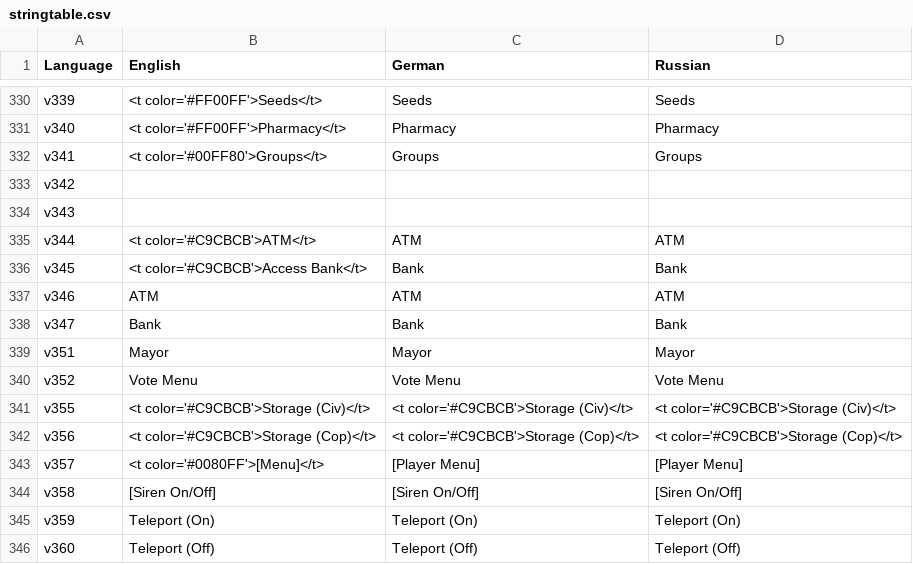
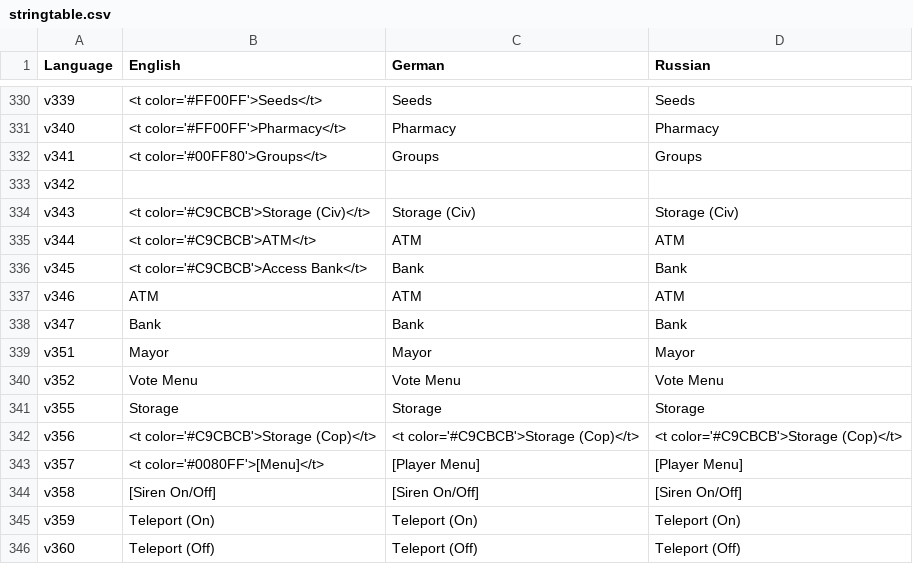
Before and after one commit to Hunter-J/UltimateRP, a CSV file: UltRPStatSave.chernarus/stringtable.csv, drawn as a sheet; only a part is shown, gaps mark what is left out.

```diff
--- a/UltRPStatSave.chernarus/stringtable.csv
+++ b/UltRPStatSave.chernarus/stringtable.csv
@@ -333,3 +333,3 @@ v341, "<t color='#00FF80'>Groups</t>", "Groups", "Groups"
 v342, "", "", ""
-v343, "", "", ""
+v343, "<t color='#C9CBCB'>Storage (Civ)</t>", "Storage (Civ)", "Storage (Civ)"
 v344, "<t color='#C9CBCB'>ATM</t>", "ATM", "ATM"
@@ -340,3 +340,3 @@ v351, "Mayor", "Mayor", "Mayor"
 v352, "Vote Menu", "Vote Menu", "Vote Menu"
-v355, "<t color='#C9CBCB'>Storage (Civ)</t>", "<t color='#C9CBCB'>Storage (Civ)</t>", "<t color='#C9CBCB'>Storage (Civ)</t>"
+v355, "Storage", "Storage", "Storage"
 v356, "<t color='#C9CBCB'>Storage (Cop)</t>", "<t color='#C9CBCB'>Storage (Cop)</t>", "<t color='#C9CBCB'>Storage (Cop)</t>"
```
Also changed, not shown: 2 other files.
